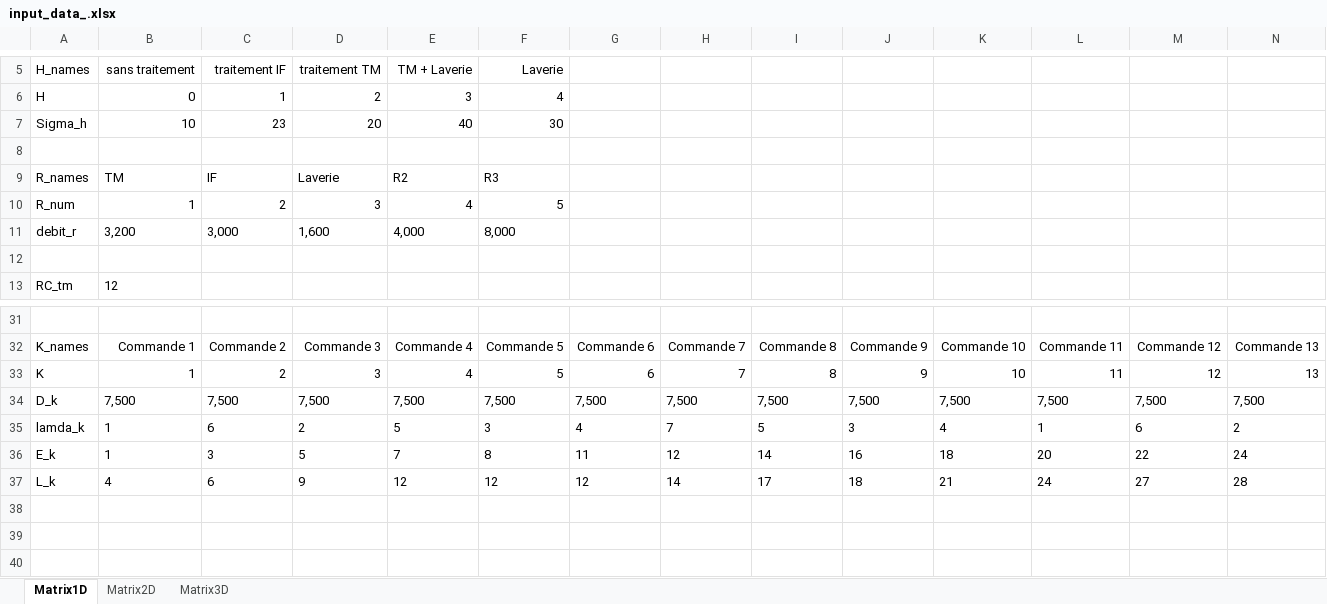
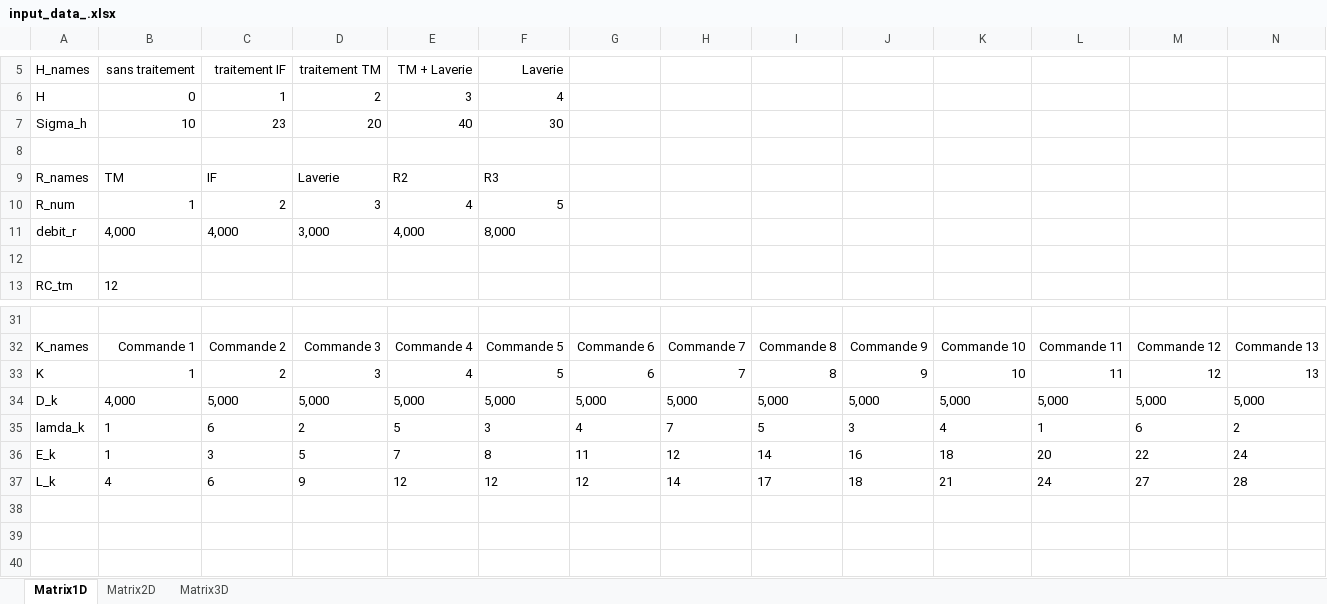
Before and after one commit to abdeljalilf/planning_model, an Excel workbook: data/input_data_.xlsx, sheet Matrix1D, drawn as a sheet; only a part is shown, gaps mark what is left out; values as stored, in another font and other column widths than the file's, no borders; the diff covers the shown part only; the diff names each change by its address in the sheet, - before the commit and + after, or states it on an @@ line.

```diff
--- a/data/input_data_.xlsx (sheet Matrix1D)
+++ b/data/input_data_.xlsx (sheet Matrix1D)
-B11 (sans traitement): 3,200
+B11 (sans traitement): 4,000
-C11 (traitement IF): 3,000
+C11 (traitement IF): 4,000
-D11 (traitement TM): 1,600
+D11 (traitement TM): 3,000
-B34 (sans traitement): 7,500
+B34 (sans traitement): 4,000
-C34 (traitement IF): 7,500
+C34 (traitement IF): 5,000
-D34 (traitement TM): 7,500
+D34 (traitement TM): 5,000
-E34 (TM + Laverie): 7,500
+E34 (TM + Laverie): 5,000
-F34 (Laverie): 7,500
+F34 (Laverie): 5,000
-G34: 7,500
+G34: 5,000
-H34: 7,500
+H34: 5,000
-I34: 7,500
+I34: 5,000
-J34: 7,500
+J34: 5,000
-K34: 7,500
+K34: 5,000
-L34: 7,500
+L34: 5,000
-M34: 7,500
+M34: 5,000
-N34: 7,500
+N34: 5,000
```
Also changed, not shown: 1 edited cell elsewhere in this sheet, 4 other files.
